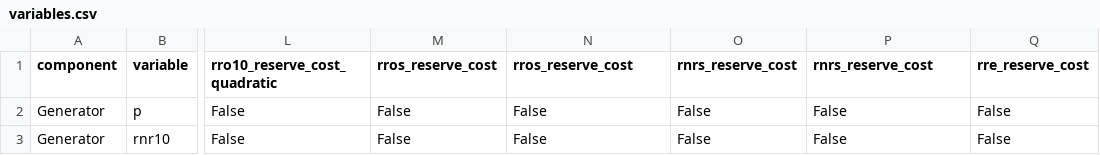
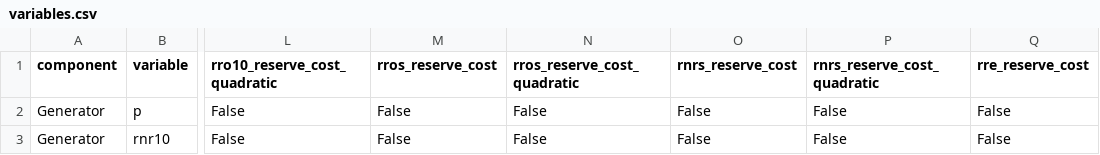
Before and after one commit to BrandolRuizOlmeda/PyPSA_MX, a CSV file: pypsa/data/variables.csv, drawn as a sheet; only a part is shown, gaps mark what is left out; the diff names each change by its address in the sheet, - before the commit and + after, or states it on an @@ line.

```diff
--- a/pypsa/data/variables.csv
+++ b/pypsa/data/variables.csv
-N1: rros_reserve_cost
+N1: rros_reserve_cost_quadratic
-P1: rnrs_reserve_cost
+P1: rnrs_reserve_cost_quadratic
```
Also changed, not shown: pypsa/data/component_attrs/generators.csv, 2 other files.
